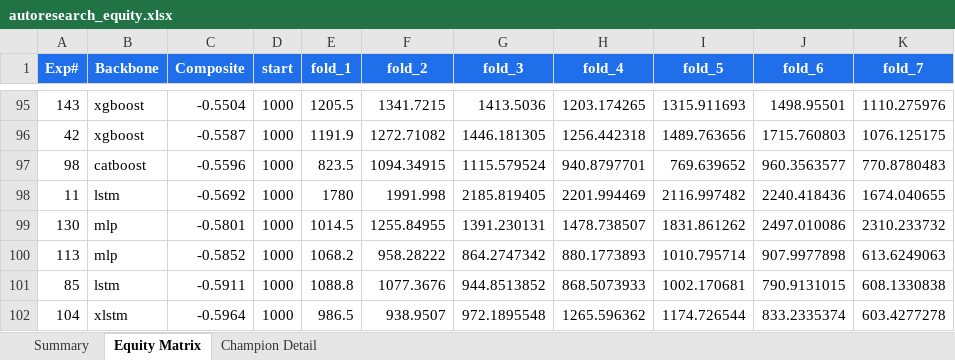
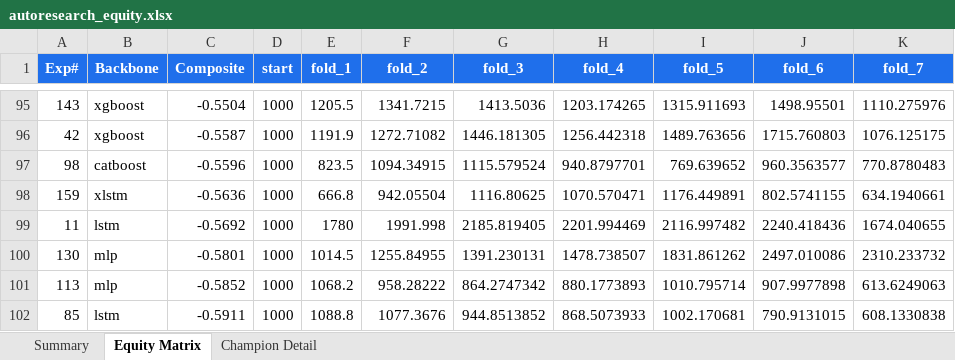
Before and after one commit to dlmastery/autoresearch, an Excel workbook: docs/index_stock_dashboard/autoresearch_equity.xlsx, sheet Equity Matrix, drawn as a sheet; only a part is shown, gaps mark what is left out; the shorter side is filled out with more unchanged rows; values as stored, in another font and other column widths than the file's, no borders; charts and pictures not drawn; the diff names each change by its address in the sheet, - before the commit and + after, or states it on an @@ line.

```diff
--- a/docs/index_stock_dashboard/autoresearch_equity.xlsx (sheet Equity Matrix)
+++ b/docs/index_stock_dashboard/autoresearch_equity.xlsx (sheet Equity Matrix)
+row 98: 159 | xlstm | -0.5636 | 1000 | 666.8 | 942.05504 | 1116.80625 | 1070.570471 | 1176.449891 | 802.5741155 | 634.1940661
```
Also changed, not shown: sheet Summary, charts or pictures, 10 other files.
